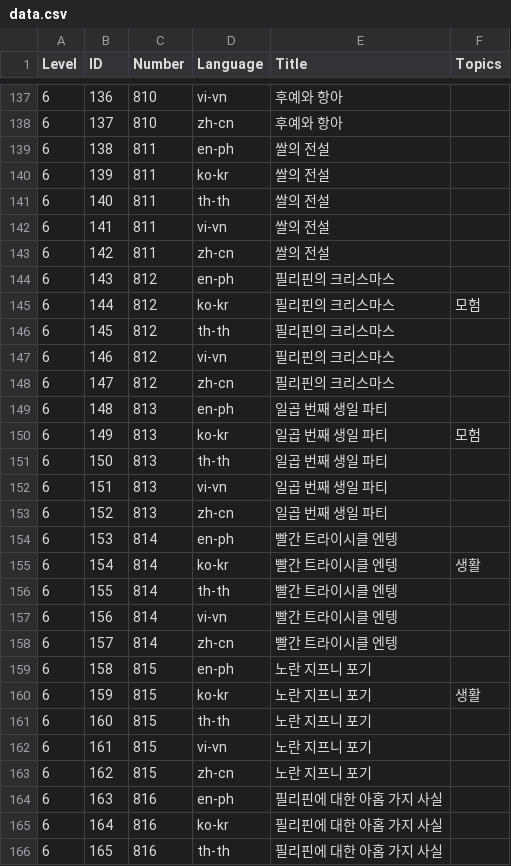
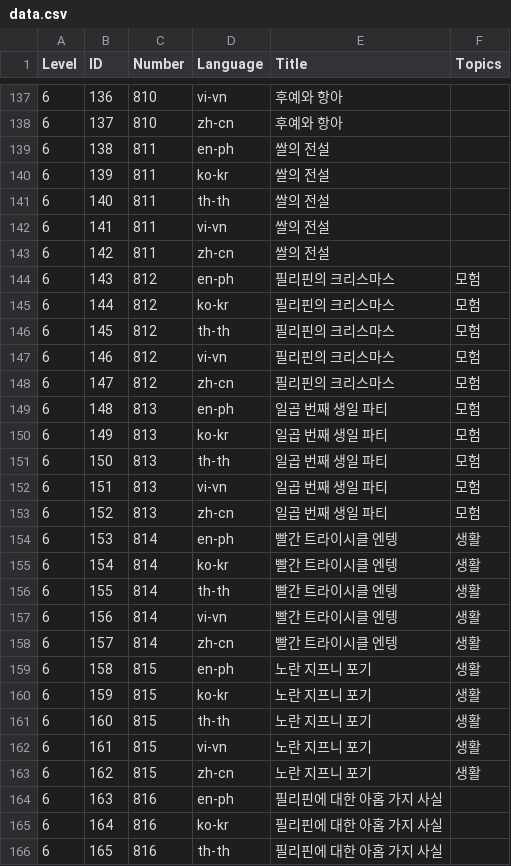
Before and after one commit to hyunbinseo/dooru-library, a CSV file: data.csv, drawn as a sheet; only a part is shown, gaps mark what is left out; the diff covers the shown part only.

Commit message:
data: add missing topics
topics are only defined in ko-kr version of multilingual books

```diff
--- a/data.csv
+++ b/data.csv
@@ -143,22 +143,22 @@
 6,142,811,zh-cn,쌀의 전설,
-6,143,812,en-ph,필리핀의 크리스마스,
+6,143,812,en-ph,필리핀의 크리스마스,모험
 6,144,812,ko-kr,필리핀의 크리스마스,모험
-6,145,812,th-th,필리핀의 크리스마스,
-6,146,812,vi-vn,필리핀의 크리스마스,
-6,147,812,zh-cn,필리핀의 크리스마스,
-6,148,813,en-ph,일곱 번째 생일 파티,
+6,145,812,th-th,필리핀의 크리스마스,모험
+6,146,812,vi-vn,필리핀의 크리스마스,모험
+6,147,812,zh-cn,필리핀의 크리스마스,모험
+6,148,813,en-ph,일곱 번째 생일 파티,모험
 6,149,813,ko-kr,일곱 번째 생일 파티,모험
-6,150,813,th-th,일곱 번째 생일 파티,
-6,151,813,vi-vn,일곱 번째 생일 파티,
-6,152,813,zh-cn,일곱 번째 생일 파티,
-6,153,814,en-ph,빨간 트라이시클 엔텡,
+6,150,813,th-th,일곱 번째 생일 파티,모험
+6,151,813,vi-vn,일곱 번째 생일 파티,모험
+6,152,813,zh-cn,일곱 번째 생일 파티,모험
+6,153,814,en-ph,빨간 트라이시클 엔텡,생활
 6,154,814,ko-kr,빨간 트라이시클 엔텡,생활
-6,155,814,th-th,빨간 트라이시클 엔텡,
-6,156,814,vi-vn,빨간 트라이시클 엔텡,
-6,157,814,zh-cn,빨간 트라이시클 엔텡,
-6,158,815,en-ph,노란 지프니 포기,
+6,155,814,th-th,빨간 트라이시클 엔텡,생활
+6,156,814,vi-vn,빨간 트라이시클 엔텡,생활
+6,157,814,zh-cn,빨간 트라이시클 엔텡,생활
+6,158,815,en-ph,노란 지프니 포기,생활
 6,159,815,ko-kr,노란 지프니 포기,생활
-6,160,815,th-th,노란 지프니 포기,
-6,161,815,vi-vn,노란 지프니 포기,
-6,162,815,zh-cn,노란 지프니 포기,
+6,160,815,th-th,노란 지프니 포기,생활
+6,161,815,vi-vn,노란 지프니 포기,생활
+6,162,815,zh-cn,노란 지프니 포기,생활
 6,163,816,en-ph,필리핀에 대한 아홉 가지 사실,
```
Also changed, not shown: 44 edited cells elsewhere in this file.
